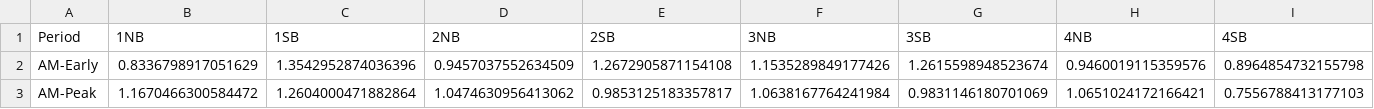
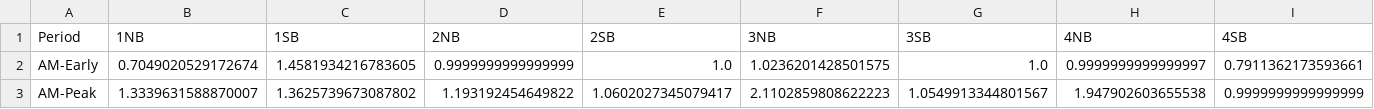
Before and after one commit to cfernandez-iim/I85_python_model, a CSV file: inputs/capacity_factors.csv, drawn as a sheet; only a part is shown; the diff covers the shown part only; the diff names each change by its address in the sheet, - before the commit and + after, or states it on an @@ line.

```diff
--- a/inputs/capacity_factors.csv
+++ b/inputs/capacity_factors.csv
-B2 (1NB): 0.8336798917051629
+B2 (1NB): 0.7049020529172674
-C2 (1SB): 1.3542952874036396
+C2 (1SB): 1.4581934216783605
-D2 (2NB): 0.9457037552634509
+D2 (2NB): 0.9999999999999999
-E2 (2SB): 1.2672905871154108
+E2 (2SB): 1.0
-F2 (3NB): 1.1535289849177426
+F2 (3NB): 1.0236201428501575
-G2 (3SB): 1.2615598948523674
+G2 (3SB): 1.0
-H2 (4NB): 0.9460019115359576
+H2 (4NB): 0.9999999999999997
-I2 (4SB): 0.8964854732155798
+I2 (4SB): 0.7911362173593661
-B3 (1NB): 1.1670466300584472
+B3 (1NB): 1.3339631588870007
-C3 (1SB): 1.2604000471882864
+C3 (1SB): 1.3625739673087802
-D3 (2NB): 1.0474630956413062
+D3 (2NB): 1.193192454649822
-E3 (2SB): 0.9853125183357817
+E3 (2SB): 1.0602027345079417
-F3 (3NB): 1.0638167764241984
+F3 (3NB): 2.1102859808622223
-G3 (3SB): 0.9831146180701069
+G3 (3SB): 1.0549913344801567
-H3 (4NB): 1.0651024172166421
+H3 (4NB): 1.947902603655538
-I3 (4SB): 0.7556788413177103
+I3 (4SB): 0.9999999999999999
```
Also changed, not shown: 96 edited cells elsewhere in this file, inputs/counts_by_hour_grouped_sorted - Copy.csv, inputs/measured_speeds.csv, 41 other files.
